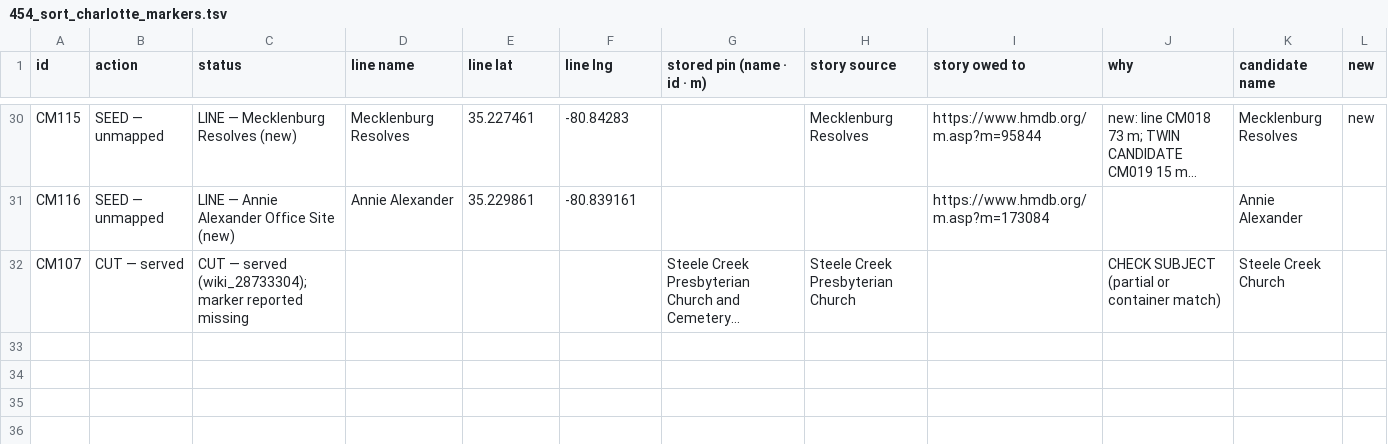
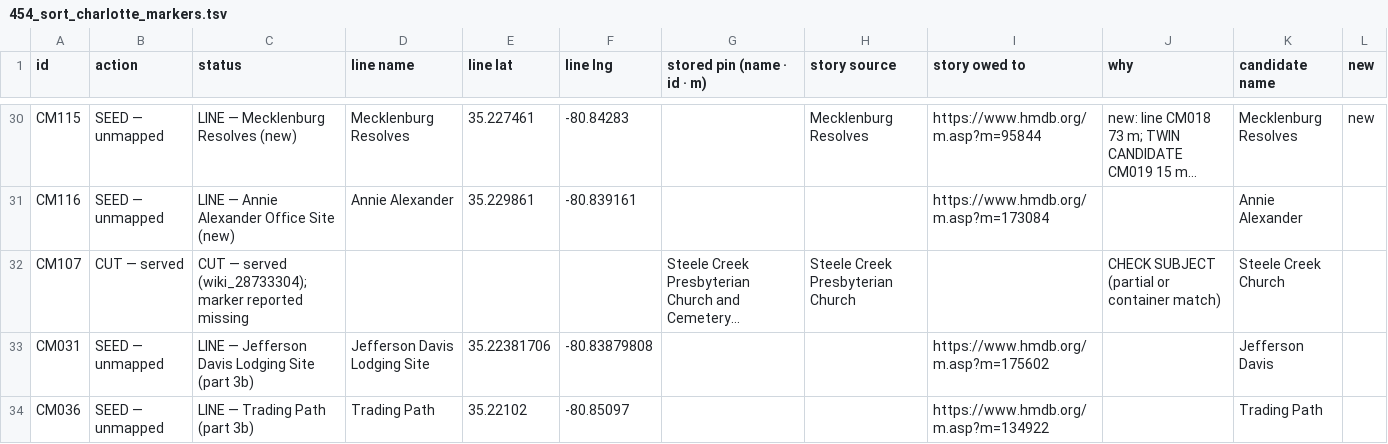
Before and after one commit to ethanmilesbeverly-create/localy, a TSV file: 454_sort_charlotte_markers.tsv, drawn as a sheet; only a part is shown, gaps mark what is left out; long unchanged cells end in …; the diff names each change by its address in the sheet, - before the commit and + after, or states it on an @@ line.

Commit message:
#454 part 3b

```diff
--- a/454_sort_charlotte_markers.tsv
+++ b/454_sort_charlotte_markers.tsv
+row 33: CM031 | SEED — unmapped | LINE — Jefferson Davis Lodging Site (part 3b) | Jefferson Davis Lodging Site | 35.22381706 | -80.83879808 |  |  | https://www.hmdb.org/m.asp?m=175602 |  | Jefferson Davis
+row 34: CM036 | SEED — unmapped | LINE — Trading Path (part 3b) | Trading Path | 35.22102 | -80.85097 |  |  | https://www.hmdb.org/m.asp?m=134922 |  | Trading Path
```
Also changed, not shown: 1 other file.
